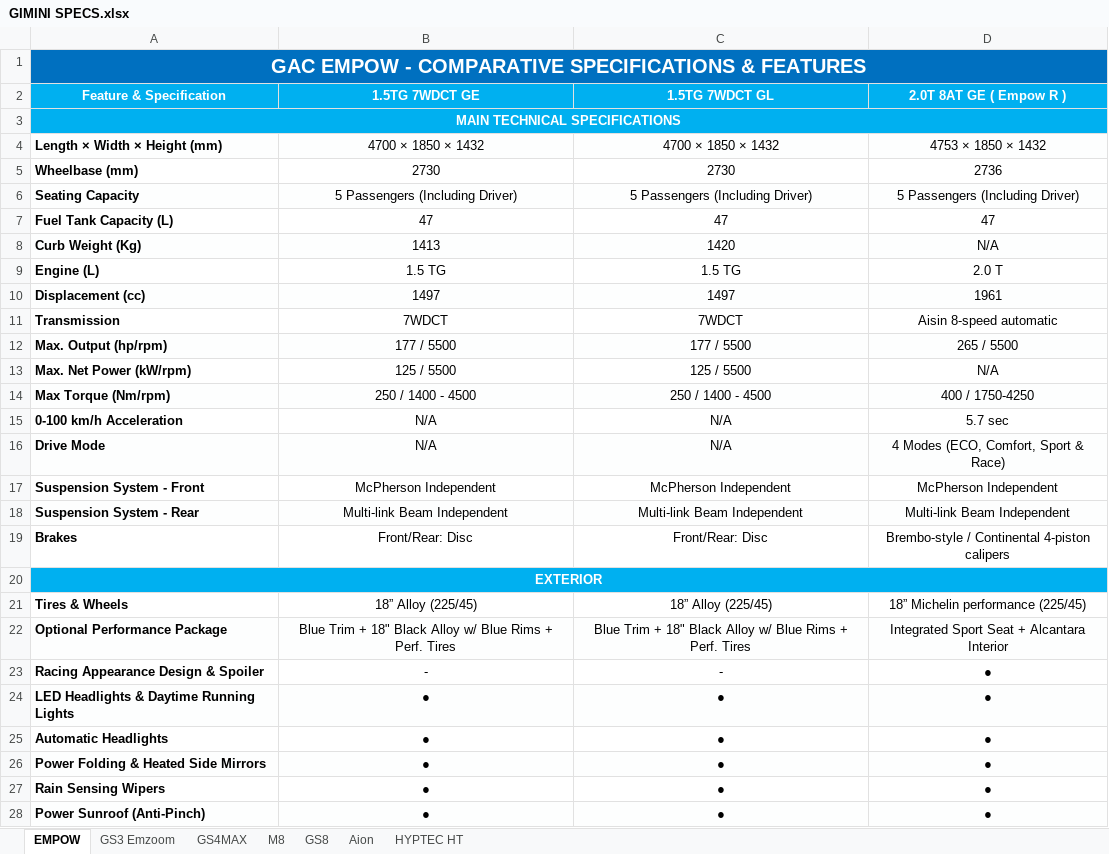
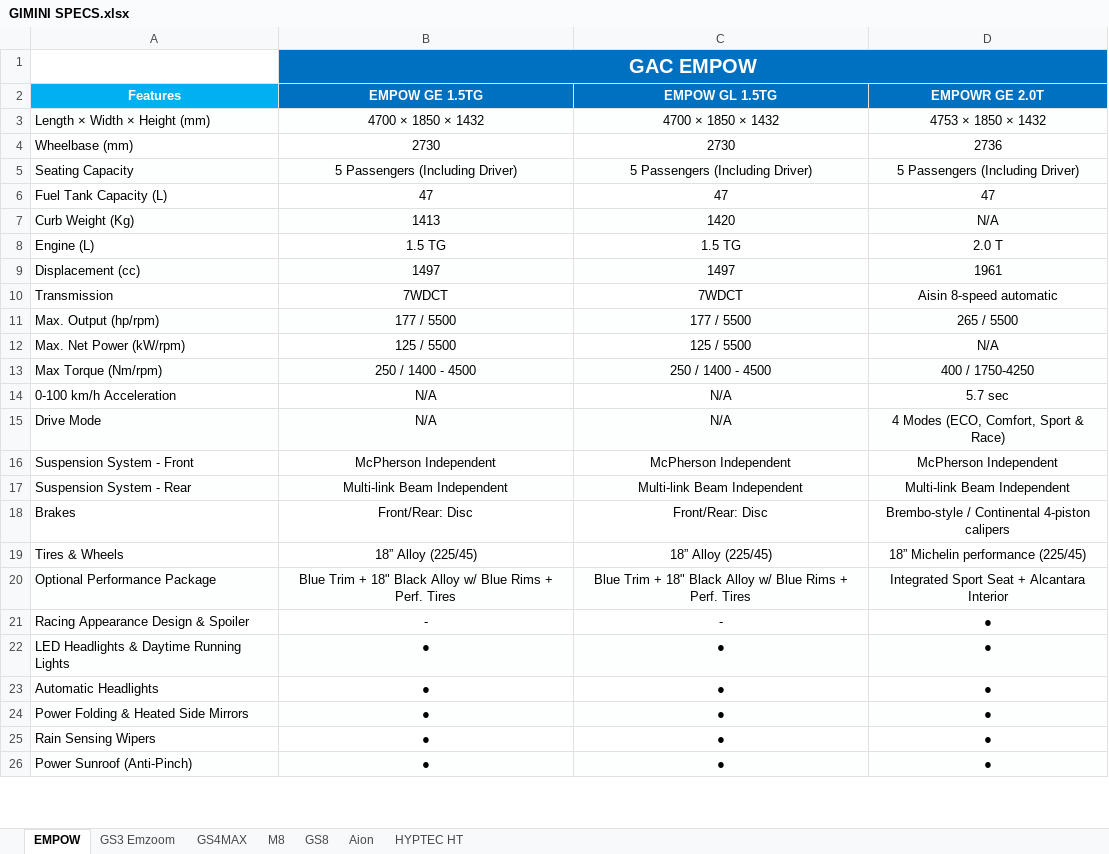
Before and after one commit to sayaratuae21-creator/gac-showroom-quiz, an Excel workbook: GIMINI SPECS.xlsx, sheet EMPOW, drawn as a sheet; only a part is shown; values as stored, in another font and other column widths than the file's, no borders; removed rows and columns are numbered as before the commit, all else as after; the diff covers the shown part only; the diff names each change by its address in the sheet, - before the commit and + after, or states it on an @@ line.

```diff
--- a/GIMINI SPECS.xlsx (sheet EMPOW)
+++ b/GIMINI SPECS.xlsx (sheet EMPOW)
-row 1: GAC EMPOW - COMPARATIVE SPECIFICATIONS & FEATURES
-row 2: Feature & Specification | 1.5TG 7WDCT GE | 1.5TG 7WDCT GL | 2.0T 8AT GE ( Empow R )
-row 3: MAIN TECHNICAL SPECIFICATIONS
+row 1:  | GAC EMPOW
+row 2: Features | EMPOW GE 1.5TG | EMPOW GL 1.5TG | EMPOWR GE 2.0T
-A3:A18 bold: on
+A3:A18 bold: off
-row 20: EXTERIOR
-A19:A26 bold: on
+A19:A26 bold: off
```
Also changed, not shown: 4 removed rows, 4 edited cells and cell formats elsewhere in this sheet, sheet HYPTEC HT, sheet GS3 Emzoom, sheet GS8, sheet M8, sheet GS4MAX, sheet Aion.
